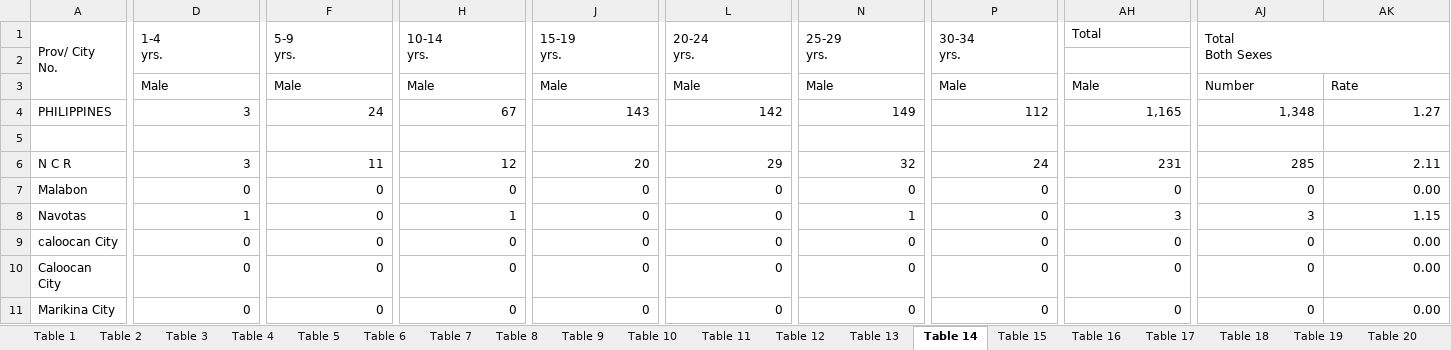
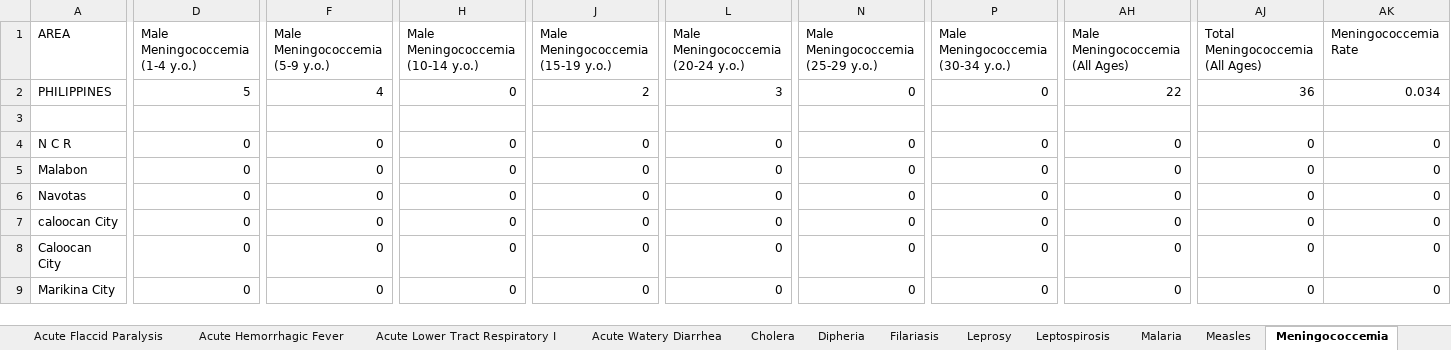
Before and after one commit to yghoppa/workstuff, an Excel workbook: DOH/Morbidity 2018.xlsx, sheet Meningococcemia, drawn as a sheet; only a part is shown, gaps mark what is left out; values as stored, in another font and other column widths than the file's, no cell formats; removed rows and columns are numbered as before the commit, all else as after; rows hold the shown columns only; ↵ is a line break in a cell; the diff covers the shown part only; the diff names each change by its address in the sheet, - before the commit and + after, or states it on an @@ line.

```diff
--- a/DOH/Morbidity 2018.xlsx (sheet Meningococcemia)
+++ b/DOH/Morbidity 2018.xlsx (sheet Meningococcemia)
-sheet tab: Table 3
+sheet tab: Acute Flaccid Paralysis
-sheet tab: Table 4
+sheet tab: Acute Hemorrhagic Fever
-sheet tab: Table 5
+sheet tab: Acute Lower Tract Respiratory I
-sheet tab: Table 6
+sheet tab: Acute Watery Diarrhea
-sheet tab: Table 7
+sheet tab: Cholera
-sheet tab: Table 8
+sheet tab: Dipheria
-sheet tab: Table 9
+sheet tab: Filariasis
-sheet tab: Table 10
+sheet tab: Leprosy
-sheet tab: Table 11
+sheet tab: Leptospirosis
-sheet tab: Table 12
+sheet tab: Malaria
-sheet tab: Table 13
+sheet tab: Measles
-sheet tab: Table 14
+sheet tab: Meningococcemia
-row 1: Prov/ City ↵ No. | 1-4 ↵ yrs. | 5-9 ↵ yrs. | 10-14 ↵ yrs. | 15-19 ↵ yrs. | 20-24 ↵ yrs. | 25-29 ↵ yrs. | 30-34 ↵ yrs. | Total | Total ↵ Both Sexes
+row 1: AREA | Male Meningococcemia (1-4 y.o.) | Male Meningococcemia (5-9 y.o.) | Male Meningococcemia (10-14 y.o.) | Male Meningococcemia (15-19 y.o.) | Male Meningococcemia (20-24 y.o.) | Male Meningococcemia (25-29 y.o.) | Male Meningococcemia (30-34 y.o.) | Male Meningococcemia (All Ages) | Total Meningococcemia (All Ages) | Meningococcemia Rate
+row 2: PHILIPPINES | 5 | 4 | 0 | 2 | 3 | 0 | 0 | 22 | 36 | 0.034
-row 3:  | Male | Male | Male | Male | Male | Male | Male | Male | Number | Rate
-row 4: PHILIPPINES | 3 | 24 | 67 | 143 | 142 | 149 | 112 | 1,165 | 1,348 | 1.27
-row 5: (empty)
-D4: 3
+D4: 0
-F4: 11
+F4: 0
-H4: 12
+H4: 0
-J4: 20
+J4: 0
-L4: 29
+L4: 0
-N4: 32
+N4: 0
-P4: 24
+P4: 0
-AH4: 231
+AH4: 0
-AJ4: 285
+AJ4: 0
-AK4: 2.11
+AK4: 0
-AK5: 0.00
+AK5: 0
-D6: 1
+D6: 0
-H6: 1
+H6: 0
-N6: 1
+N6: 0
-AH6: 3
+AH6: 0
-AJ6: 3
+AJ6: 0
-AK6: 1.15
+AK6: 0
-AK7:AK9: 0.00
+AK7:AK9: 0
```
Also changed, not shown: 3 removed rows and 1091 edited cells elsewhere in this sheet, sheet Non-Neonatal Tetanus, sheet Acute Watery Diarrhea, sheet Typhoid Fever, sheet Cholera, sheet Acute Lower Tract Respiratory I, sheet Rabies, 17 more sheets, other sheet tabs, cell formats, DOH/place_table.xlsx, 20 other files.
